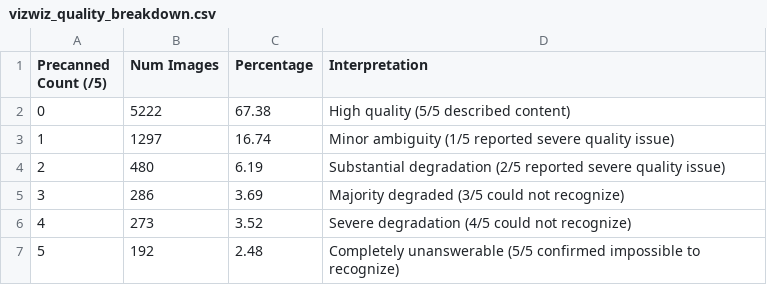
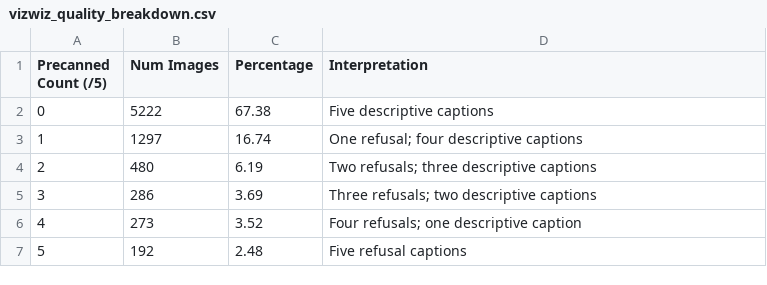
Before and after one commit to NxThnh/EDA-coco-vizz, a CSV file: eda_results/tables/vizwiz_quality_breakdown.csv, drawn as a sheet.

```diff
--- a/eda_results/tables/vizwiz_quality_breakdown.csv
+++ b/eda_results/tables/vizwiz_quality_breakdown.csv
@@ -1,7 +1,7 @@
 Precanned Count (/5),Num Images,Percentage,Interpretation
-0,5222,67.38,High quality (5/5 described content)
-1,1297,16.74,Minor ambiguity (1/5 reported severe quality issue)
-2,480,6.19,Substantial degradation (2/5 reported severe quality issue)
-3,286,3.69,Majority degraded (3/5 could not recognize)
-4,273,3.52,Severe degradation (4/5 could not recognize)
-5,192,2.48,Completely unanswerable (5/5 confirmed impossible to recognize)
+0,5222,67.38,Five descriptive captions
+1,1297,16.74,One refusal; four descriptive captions
+2,480,6.19,Two refusals; three descriptive captions
+3,286,3.69,Three refusals; two descriptive captions
+4,273,3.52,Four refusals; one descriptive caption
+5,192,2.48,Five refusal captions
```
Also changed, not shown: eda_results/tables/caption_stats.csv, eda_results/tables/resolution_aspect_ratio.csv, 13 other files.
